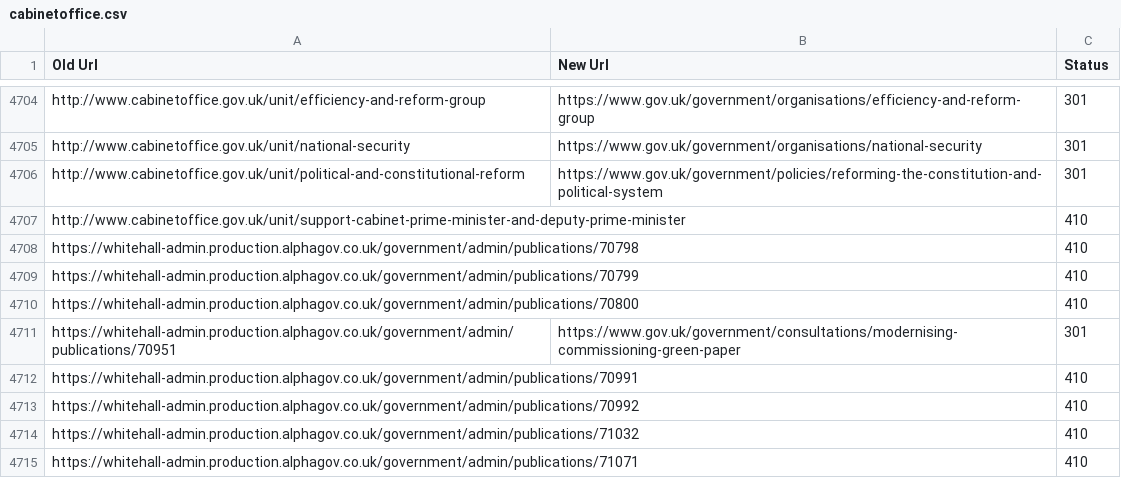
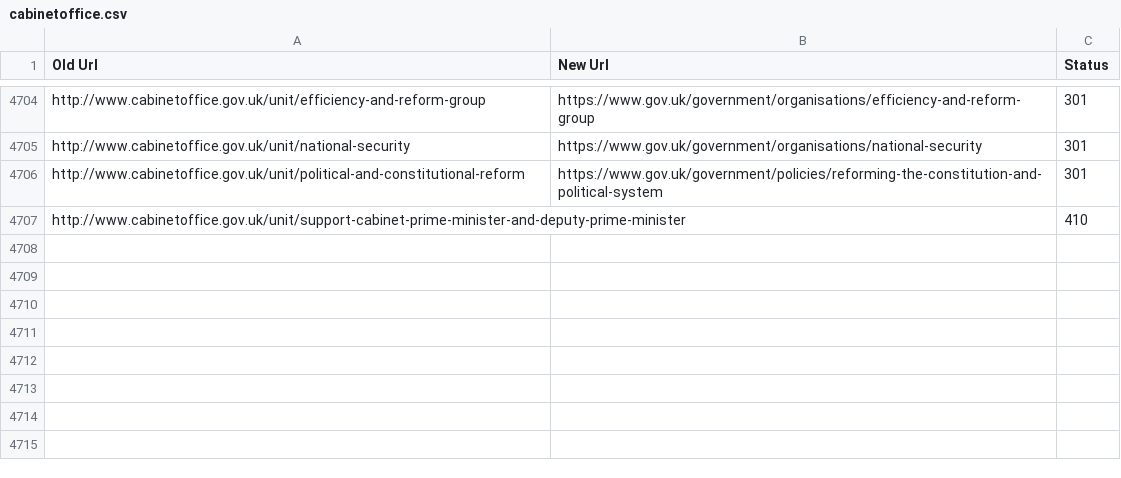
Before and after one commit to alphagov/transition-config, a CSV file: data/mappings/cabinetoffice.csv, drawn as a sheet; only a part is shown, gaps mark what is left out; the diff names each change by its address in the sheet, - before the commit and + after, or states it on an @@ line.

Commit message:
Strip whitehall-admin source URLs

```diff
--- a/data/mappings/cabinetoffice.csv
+++ b/data/mappings/cabinetoffice.csv
-row 4708: https://whitehall-admin.production.alphagov.co.uk/government/admin/publications/70798 |  | 410
-row 4709: https://whitehall-admin.production.alphagov.co.uk/government/admin/publications/70799 |  | 410
-row 4710: https://whitehall-admin.production.alphagov.co.uk/government/admin/publications/70800 |  | 410
-row 4711: https://whitehall-admin.production.alphagov.co.uk/government/admin/publications/70951 | https://www.gov.uk/government/consultations/modernising-commissioning-green-paper | 301
-row 4712: https://whitehall-admin.production.alphagov.co.uk/government/admin/publications/70991 |  | 410
-row 4713: https://whitehall-admin.production.alphagov.co.uk/government/admin/publications/70992 |  | 410
-row 4714: https://whitehall-admin.production.alphagov.co.uk/government/admin/publications/71032 |  | 410
-row 4715: https://whitehall-admin.production.alphagov.co.uk/government/admin/publications/71071 |  | 410
```
